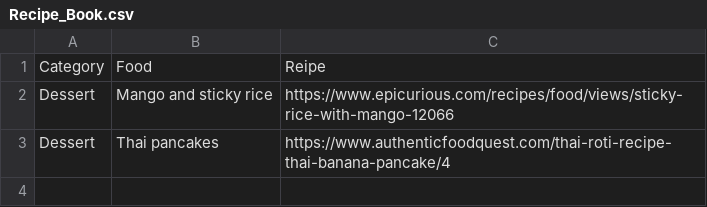
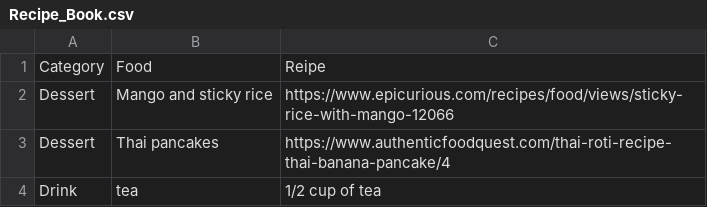
Before and after one commit to MixKupp/Recipe_Book_Project, a CSV file: data/Recipe_Book.csv, drawn as a sheet.

Commit message:
search & edit & register & login & view recipe

```diff
--- a/data/Recipe_Book.csv
+++ b/data/Recipe_Book.csv
@@ -3 +3,2 @@ Dessert,Mango and sticky rice,https://www.epicurious.com/recipes/food/views/stic
 Dessert,Thai pancakes,https://www.authenticfoodquest.com/thai-roti-recipe-thai-banana-pancake/4
+Drink,tea,1/2 cup of tea
```
Also changed, not shown: 3 other files.
